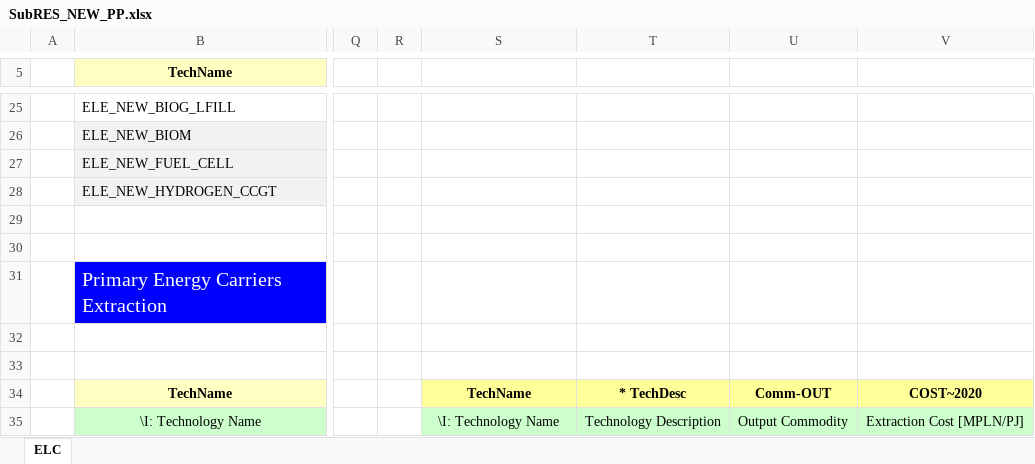
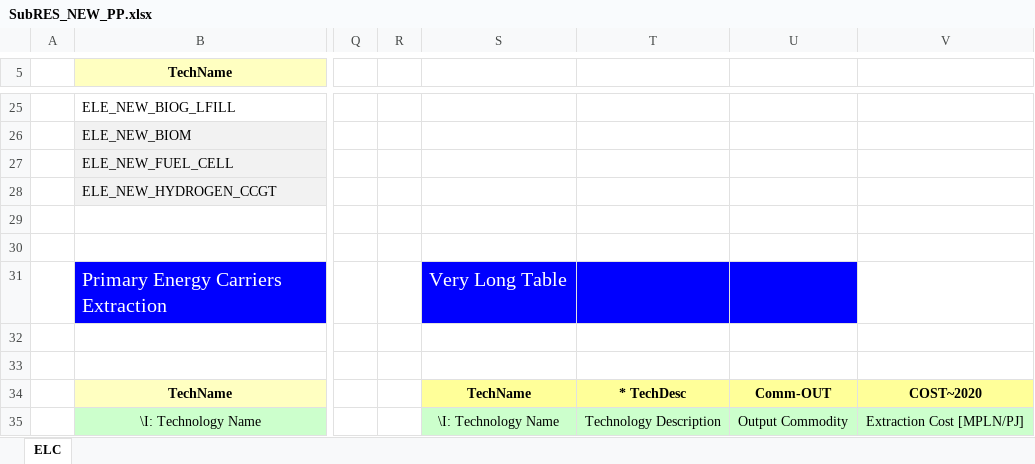
Before and after one commit to WacRusz/ProjectHydrogenNuclear, an Excel workbook: SubRES_TMPL/SubRES_NEW_PP.xlsx, sheet ELC, drawn as a sheet; only a part is shown, gaps mark what is left out; values as stored, in another font and other column widths than the file's, no borders; charts and pictures not drawn; the diff names each change by its address in the sheet, - before the commit and + after, or states it on an @@ line.

Commit message:
Add files via upload

```diff
--- a/SubRES_TMPL/SubRES_NEW_PP.xlsx (sheet ELC)
+++ b/SubRES_TMPL/SubRES_NEW_PP.xlsx (sheet ELC)
-S31: (empty)
+S31: Very Long Table
-S31:U31 fill: none
+S31:U31 fill: #0000FF
```
